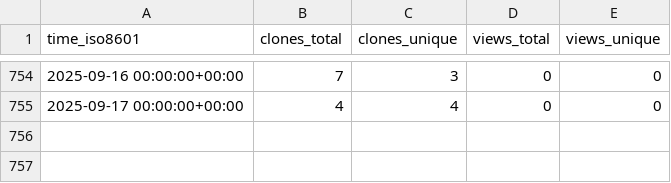
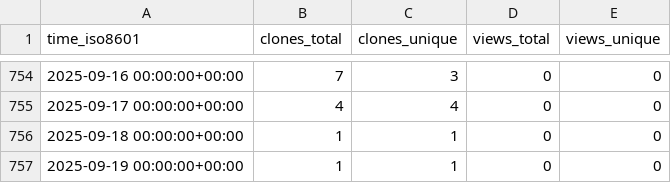
Before and after one commit to hezt/TestRecord, a CSV file: hezt/TestRecord/ghrs-data/views_clones_aggregate.csv, drawn as a sheet; only a part is shown, gaps mark what is left out.

```diff
--- a/hezt/TestRecord/ghrs-data/views_clones_aggregate.csv
+++ b/hezt/TestRecord/ghrs-data/views_clones_aggregate.csv
@@ -755 +755,3 @@ time_iso8601,clones_total,clones_unique,views_total,views_unique
 2025-09-17 00:00:00+00:00,4,4,0,0
+2025-09-18 00:00:00+00:00,1,1,0,0
+2025-09-19 00:00:00+00:00,1,1,0,0
```
Also changed, not shown: 1 other file.
